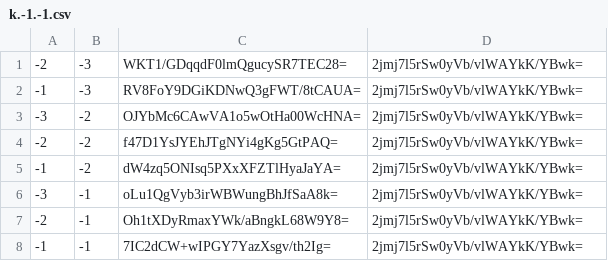
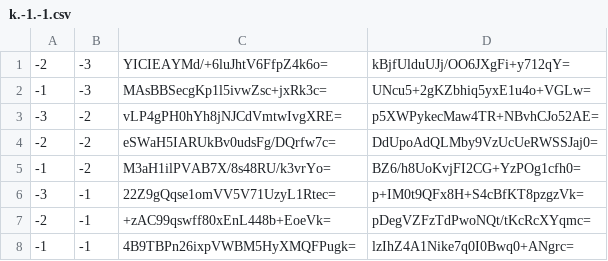
Before and after one commit to counterfitninja/chilled-nether, a CSV file: tiles/zoom.-2/metadata/k.-1.-1.csv, drawn as a sheet.

```diff
--- a/tiles/zoom.-2/metadata/k.-1.-1.csv
+++ b/tiles/zoom.-2/metadata/k.-1.-1.csv
@@ -1,8 +1,8 @@
--2,-3,WKT1/GDqqdF0lmQgucySR7TEC28=,2jmj7l5rSw0yVb/vlWAYkK/YBwk=
--1,-3,RV8FoY9DGiKDNwQ3gFWT/8tCAUA=,2jmj7l5rSw0yVb/vlWAYkK/YBwk=
--3,-2,OJYbMc6CAwVA1o5wOtHa00WcHNA=,2jmj7l5rSw0yVb/vlWAYkK/YBwk=
--2,-2,f47D1YsJYEhJTgNYi4gKg5GtPAQ=,2jmj7l5rSw0yVb/vlWAYkK/YBwk=
--1,-2,dW4zq5ONIsq5PXxXFZTlHyaJaYA=,2jmj7l5rSw0yVb/vlWAYkK/YBwk=
--3,-1,oLu1QgVyb3irWBWungBhJfSaA8k=,2jmj7l5rSw0yVb/vlWAYkK/YBwk=
--2,-1,Oh1tXDyRmaxYWk/aBngkL68W9Y8=,2jmj7l5rSw0yVb/vlWAYkK/YBwk=
--1,-1,7IC2dCW+wIPGY7YazXsgv/th2Ig=,2jmj7l5rSw0yVb/vlWAYkK/YBwk=
+-2,-3,YICIEAYMd/+6luJhtV6FfpZ4k6o=,kBjfUlduUJj/OO6JXgFi+y712qY=
+-1,-3,MAsBBSecgKp1l5ivwZsc+jxRk3c=,UNcu5+2gKZbhiq5yxE1u4o+VGLw=
+-3,-2,vLP4gPH0hYh8jNJCdVmtwIvgXRE=,p5XWPykecMaw4TR+NBvhCJo52AE=
+-2,-2,eSWaH5IARUkBv0udsFg/DQrfw7c=,DdUpoAdQLMby9VzUcUeRWSSJaj0=
+-1,-2,M3aH1ilPVAB7X/8s48RU/k3vrYo=,BZ6/h8UoKvjFI2CG+YzPOg1cfh0=
+-3,-1,22Z9gQqse1omVV5V71UzyL1Rtec=,p+IM0t9QFx8H+S4cBfKT8pzgzVk=
+-2,-1,+zAC99qswff80xEnL448b+EoeVk=,pDegVZFzTdPwoNQt/tKcRcXYqmc=
+-1,-1,4B9TBPn26ixpVWBM5HyXMQFPugk=,lzIhZ4A1Nike7q0I0Bwq0+ANgrc=
```
Also changed, not shown: 1 other file.
